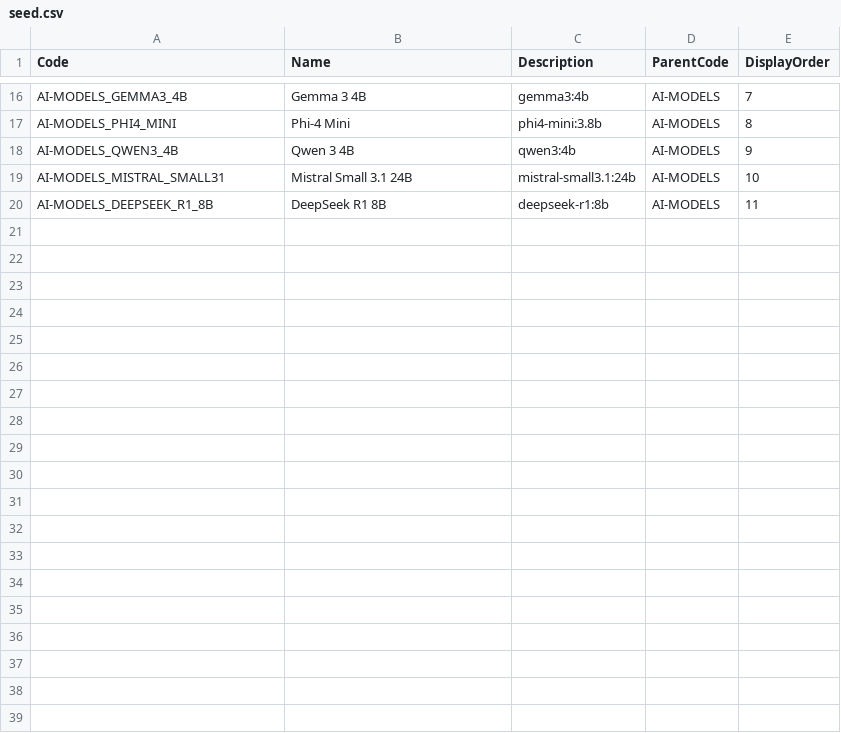
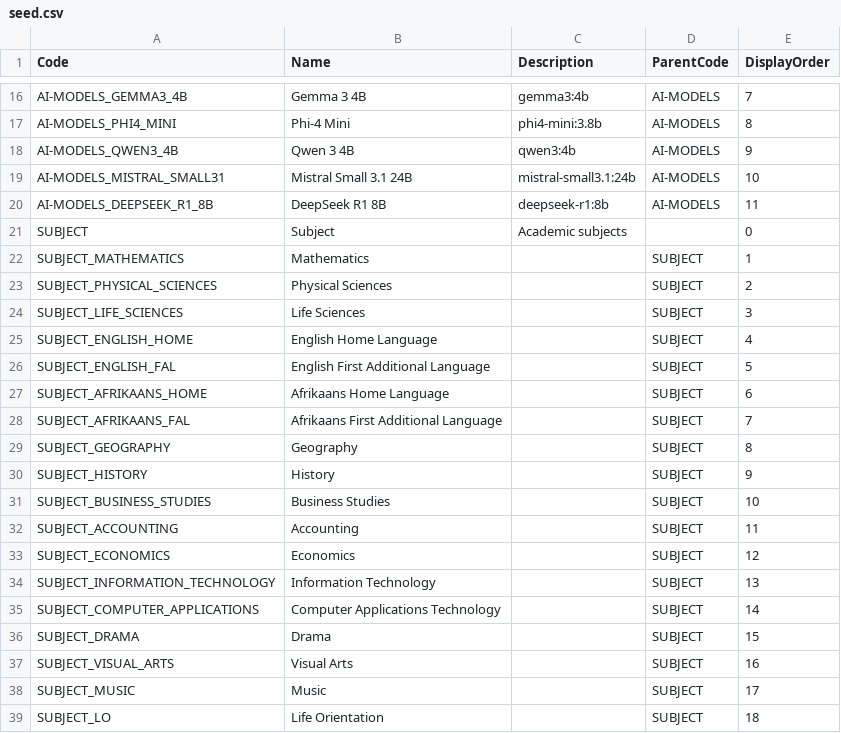
Before and after one commit to stayboy/School-Collab, a CSV file: src/SchoolCollab.MigrationService/SeedData/seed.csv, drawn as a sheet; only a part is shown, gaps mark what is left out; the diff covers the shown part only; the diff names each change by its address in the sheet, - before the commit and + after, or states it on an @@ line.

```diff
--- a/src/SchoolCollab.MigrationService/SeedData/seed.csv
+++ b/src/SchoolCollab.MigrationService/SeedData/seed.csv
+row 21: SUBJECT | Subject | Academic subjects |  | 0
+row 22: SUBJECT_MATHEMATICS | Mathematics |  | SUBJECT | 1
+row 23: SUBJECT_PHYSICAL_SCIENCES | Physical Sciences |  | SUBJECT | 2
+row 24: SUBJECT_LIFE_SCIENCES | Life Sciences |  | SUBJECT | 3
+row 25: SUBJECT_ENGLISH_HOME | English Home Language |  | SUBJECT | 4
+row 26: SUBJECT_ENGLISH_FAL | English First Additional Language |  | SUBJECT | 5
+row 27: SUBJECT_AFRIKAANS_HOME | Afrikaans Home Language |  | SUBJECT | 6
+row 28: SUBJECT_AFRIKAANS_FAL | Afrikaans First Additional Language |  | SUBJECT | 7
+row 29: SUBJECT_GEOGRAPHY | Geography |  | SUBJECT | 8
+row 30: SUBJECT_HISTORY | History |  | SUBJECT | 9
+row 31: SUBJECT_BUSINESS_STUDIES | Business Studies |  | SUBJECT | 10
+row 32: SUBJECT_ACCOUNTING | Accounting |  | SUBJECT | 11
+row 33: SUBJECT_ECONOMICS | Economics |  | SUBJECT | 12
+row 34: SUBJECT_INFORMATION_TECHNOLOGY | Information Technology |  | SUBJECT | 13
+row 35: SUBJECT_COMPUTER_APPLICATIONS | Computer Applications Technology |  | SUBJECT | 14
+row 36: SUBJECT_DRAMA | Drama |  | SUBJECT | 15
+row 37: SUBJECT_VISUAL_ARTS | Visual Arts |  | SUBJECT | 16
+row 38: SUBJECT_MUSIC | Music |  | SUBJECT | 17
+row 39: SUBJECT_LO | Life Orientation |  | SUBJECT | 18
```
Also changed, not shown: 14 added rows elsewhere in this file, 5 other files.
